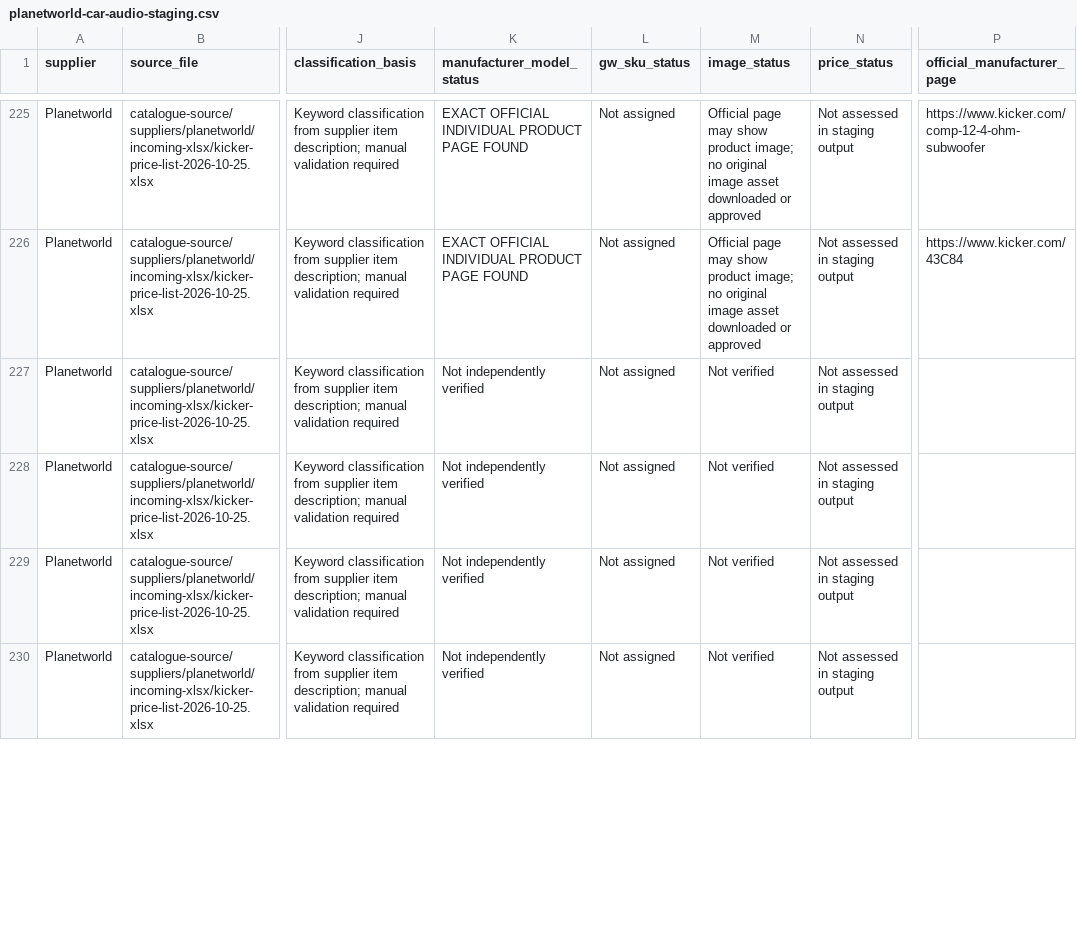
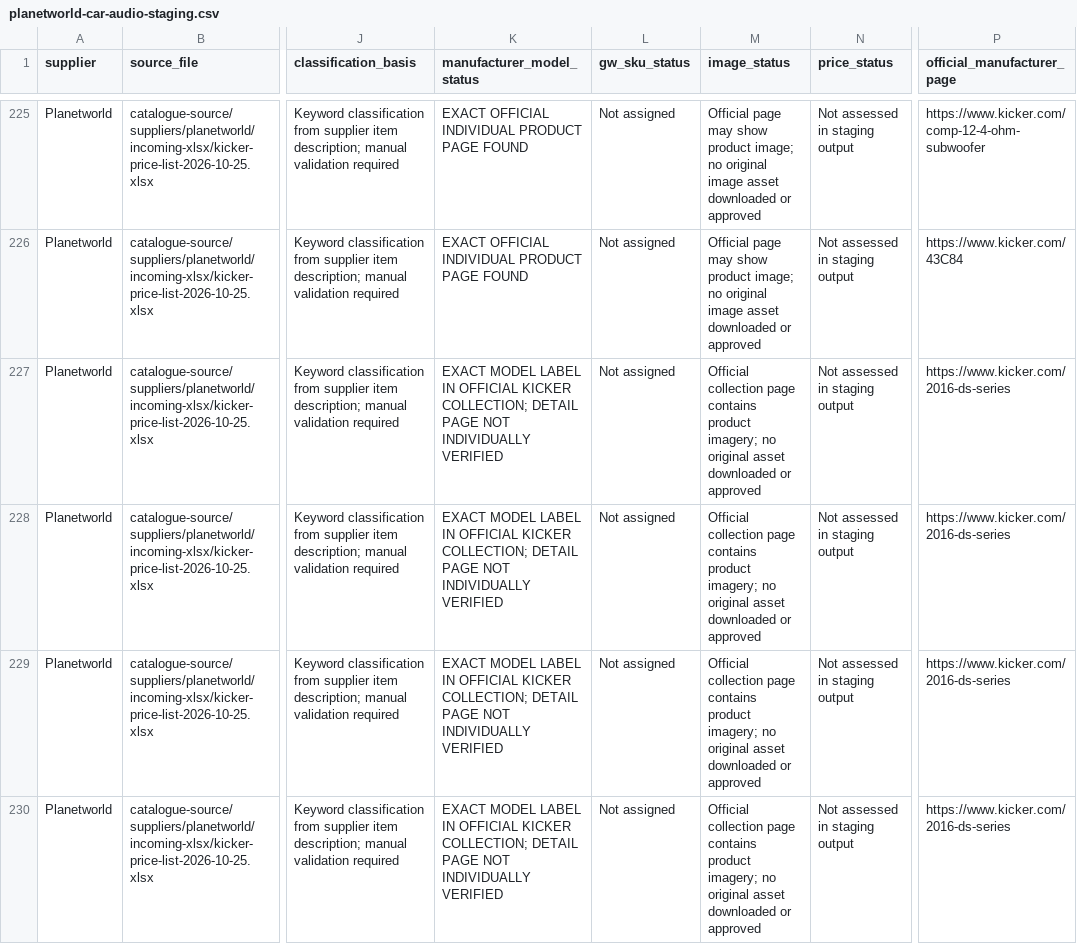
Before and after one commit to getwiredautoworx-max/get-wired-autoworx-store, a CSV file: catalogue-review/planetworld-car-audio-staging.csv, drawn as a sheet; only a part is shown, gaps mark what is left out; the diff covers the shown part only; the diff names each change by its address in the sheet, - before the commit and + after, or states it on an @@ line.

Commit message:
Add exact Kicker CompR, CompRT, DS and L7T model matches to staging

```diff
--- a/catalogue-review/planetworld-car-audio-staging.csv
+++ b/catalogue-review/planetworld-car-audio-staging.csv
-K227:K230 (manufacturer_model_status): Not independently verified
+K227:K230 (manufacturer_model_status): EXACT MODEL LABEL IN OFFICIAL KICKER COLLECTION; DETAIL PAGE NOT INDIVIDUALLY VERIFIED
-M227:M230 (image_status): Not verified
+M227:M230 (image_status): Official collection page contains product imagery; no original asset downloaded or approved
-P227:P230 (official_manufacturer_page): (empty)
+P227:P230 (official_manufacturer_page): https://www.kicker.com/2016-ds-series
```
Also changed, not shown: 33 edited cells elsewhere in this file.
